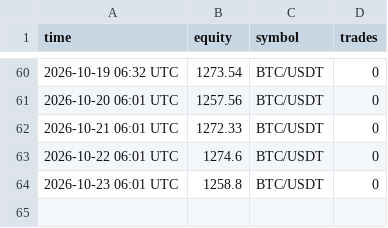
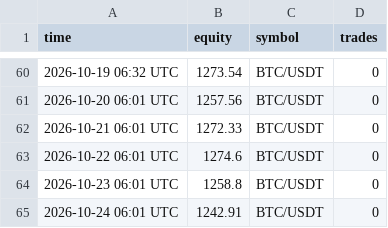
Before and after one commit to megatron-vektorlab/carry-dashboard, a CSV file: data/ml_history.csv, drawn as a sheet; only a part is shown, gaps mark what is left out; the diff names each change by its address in the sheet, - before the commit and + after, or states it on an @@ line.

```diff
--- a/data/ml_history.csv
+++ b/data/ml_history.csv
+row 65: 2026-10-24 06:01 UTC | 1242.91 | BTC/USDT | 0
```
Also changed, not shown: data/paper_history.csv, 2 other files.
